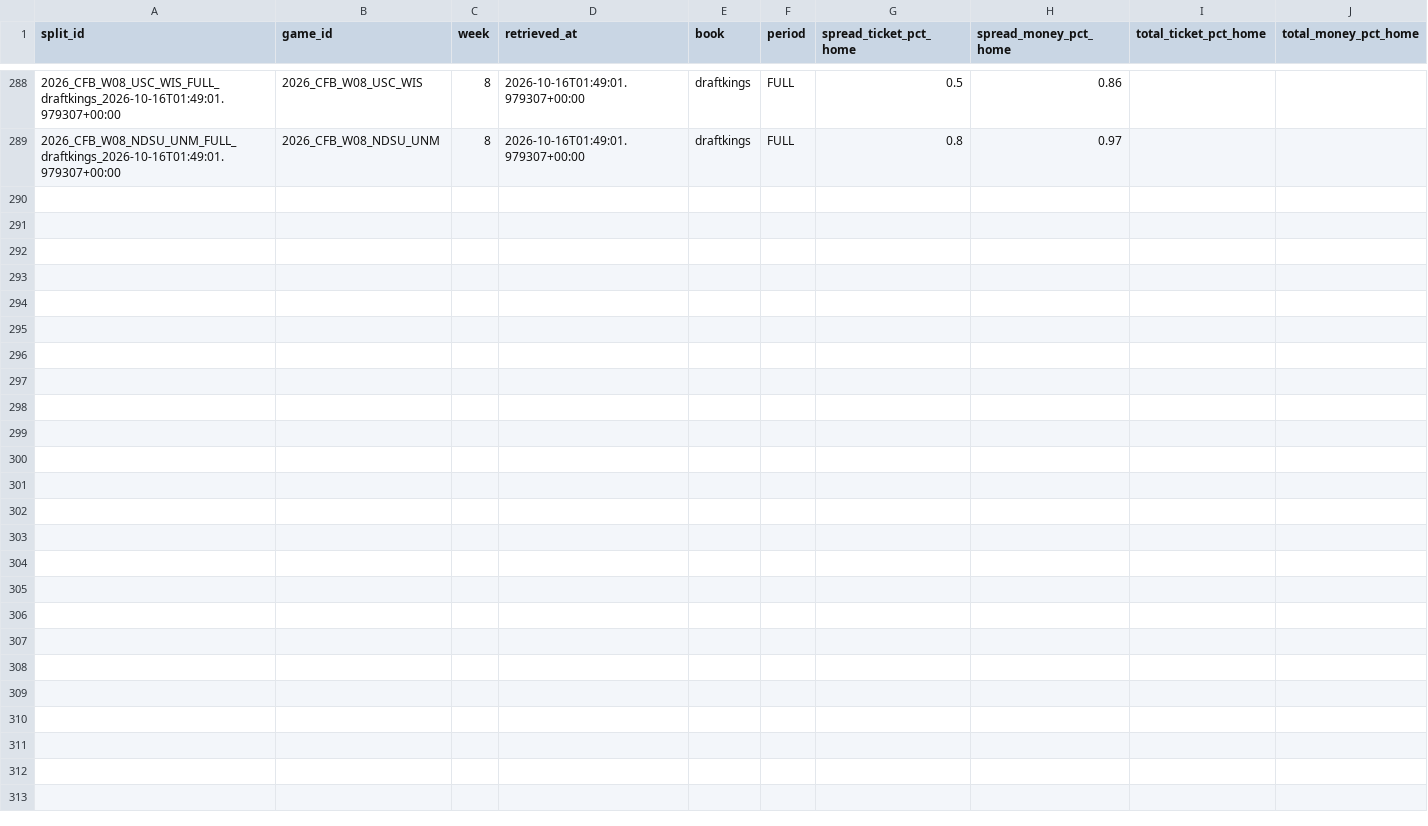
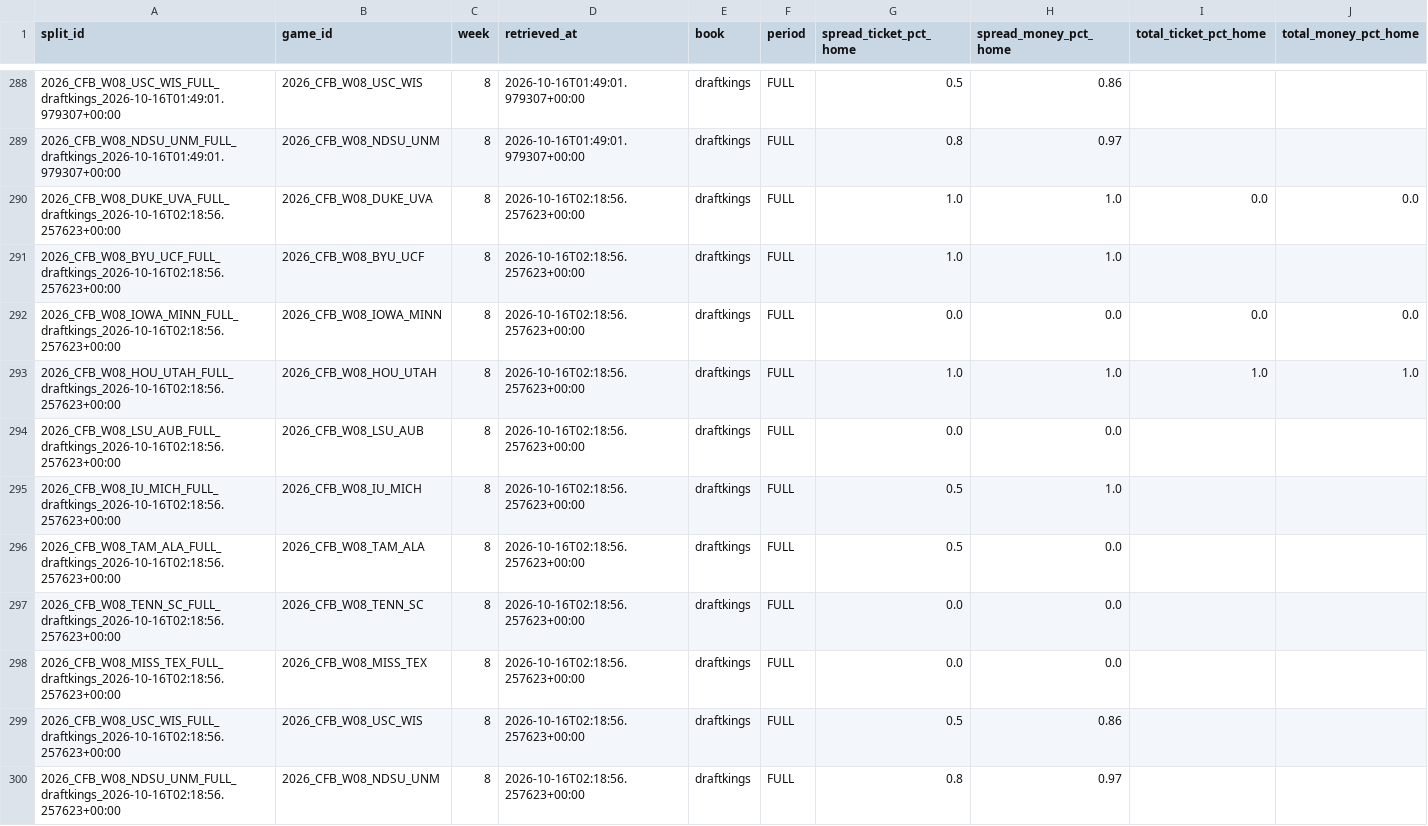
Before and after one commit to mapleleafs032/matchup-platform, a CSV file: data/tables/market/splits/CFB/2026/W08.csv, drawn as a sheet; only a part is shown, gaps mark what is left out; rows hold the shown columns only; the diff names each change by its address in the sheet, - before the commit and + after, or states it on an @@ line.

```diff
--- a/data/tables/market/splits/CFB/2026/W08.csv
+++ b/data/tables/market/splits/CFB/2026/W08.csv
+row 290: 2026_CFB_W08_DUKE_UVA_FULL_draftkings_2026-10-16T02:18:56.257623+00:00 | 2026_CFB_W08_DUKE_UVA | 8 | 2026-10-16T02:18:56.257623+00:00 | draftkings | FULL | 1.0 | 1.0 | 0.0 | 0.0
+row 291: 2026_CFB_W08_BYU_UCF_FULL_draftkings_2026-10-16T02:18:56.257623+00:00 | 2026_CFB_W08_BYU_UCF | 8 | 2026-10-16T02:18:56.257623+00:00 | draftkings | FULL | 1.0 | 1.0
+row 292: 2026_CFB_W08_IOWA_MINN_FULL_draftkings_2026-10-16T02:18:56.257623+00:00 | 2026_CFB_W08_IOWA_MINN | 8 | 2026-10-16T02:18:56.257623+00:00 | draftkings | FULL | 0.0 | 0.0 | 0.0 | 0.0
+row 293: 2026_CFB_W08_HOU_UTAH_FULL_draftkings_2026-10-16T02:18:56.257623+00:00 | 2026_CFB_W08_HOU_UTAH | 8 | 2026-10-16T02:18:56.257623+00:00 | draftkings | FULL | 1.0 | 1.0 | 1.0 | 1.0
+row 294: 2026_CFB_W08_LSU_AUB_FULL_draftkings_2026-10-16T02:18:56.257623+00:00 | 2026_CFB_W08_LSU_AUB | 8 | 2026-10-16T02:18:56.257623+00:00 | draftkings | FULL | 0.0 | 0.0
+row 295: 2026_CFB_W08_IU_MICH_FULL_draftkings_2026-10-16T02:18:56.257623+00:00 | 2026_CFB_W08_IU_MICH | 8 | 2026-10-16T02:18:56.257623+00:00 | draftkings | FULL | 0.5 | 1.0
+row 296: 2026_CFB_W08_TAM_ALA_FULL_draftkings_2026-10-16T02:18:56.257623+00:00 | 2026_CFB_W08_TAM_ALA | 8 | 2026-10-16T02:18:56.257623+00:00 | draftkings | FULL | 0.5 | 0.0
+row 297: 2026_CFB_W08_TENN_SC_FULL_draftkings_2026-10-16T02:18:56.257623+00:00 | 2026_CFB_W08_TENN_SC | 8 | 2026-10-16T02:18:56.257623+00:00 | draftkings | FULL | 0.0 | 0.0
+row 298: 2026_CFB_W08_MISS_TEX_FULL_draftkings_2026-10-16T02:18:56.257623+00:00 | 2026_CFB_W08_MISS_TEX | 8 | 2026-10-16T02:18:56.257623+00:00 | draftkings | FULL | 0.0 | 0.0
+row 299: 2026_CFB_W08_USC_WIS_FULL_draftkings_2026-10-16T02:18:56.257623+00:00 | 2026_CFB_W08_USC_WIS | 8 | 2026-10-16T02:18:56.257623+00:00 | draftkings | FULL | 0.5 | 0.86
+row 300: 2026_CFB_W08_NDSU_UNM_FULL_draftkings_2026-10-16T02:18:56.257623+00:00 | 2026_CFB_W08_NDSU_UNM | 8 | 2026-10-16T02:18:56.257623+00:00 | draftkings | FULL | 0.8 | 0.97
```
Also changed, not shown: data/tables/market/splits/NFL/2026/W06.csv, data/tables/market/splits/NFL/2026/W07.csv, 10 other files.
